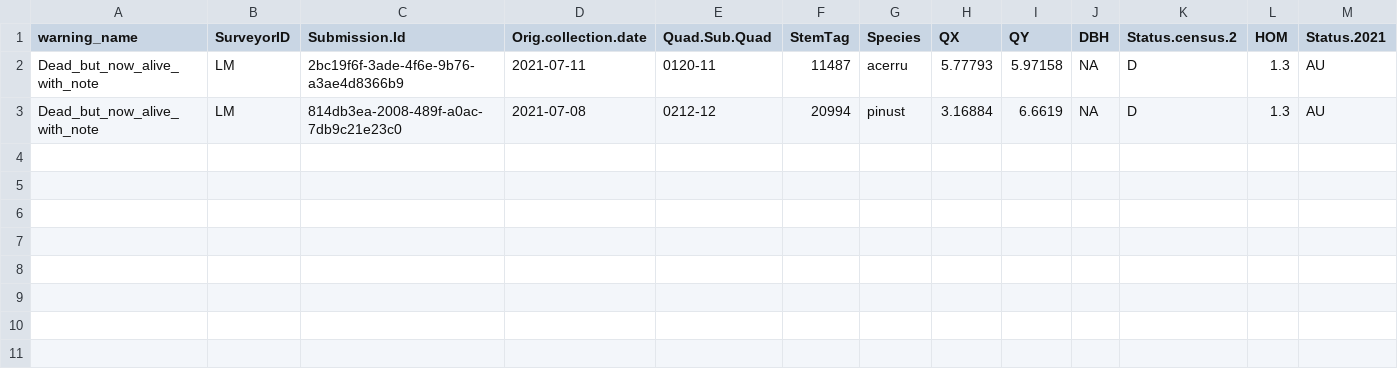
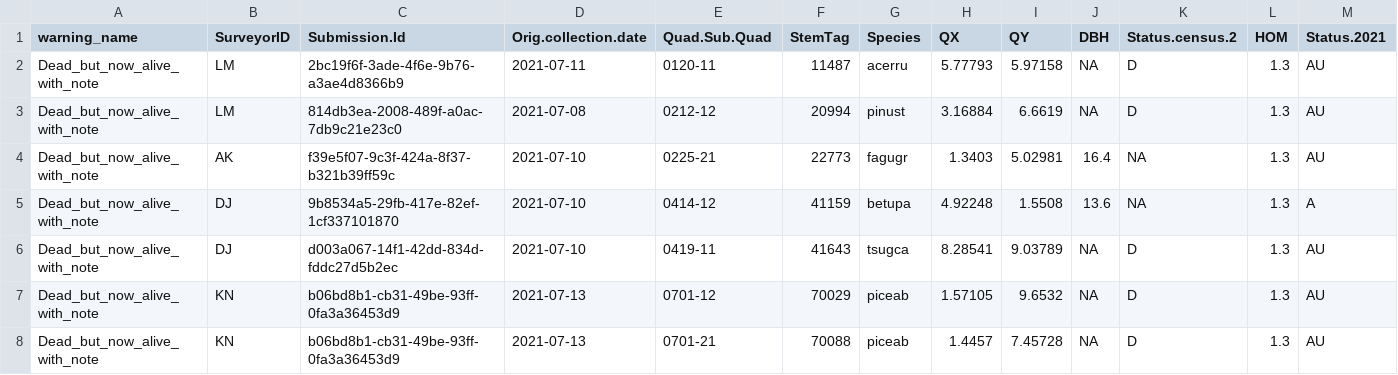
Before and after one commit to SCBI-ForestGEO/HarvardMortality, a CSV file: testthat/reports/warnings/warnings_file.csv, drawn as a sheet; only a part is shown; rows hold the shown columns only; the diff names each change by its address in the sheet, - before the commit and + after, or states it on an @@ line.

```diff
--- a/testthat/reports/warnings/warnings_file.csv
+++ b/testthat/reports/warnings/warnings_file.csv
+row 4: Dead_but_now_alive_with_note | AK | f39e5f07-9c3f-424a-8f37-b321b39ff59c | 2021-07-10 | 0225-21 | 22773 | fagugr | 1.3403 | 5.02981 | 16.4 | NA | 1.3 | AU
+row 5: Dead_but_now_alive_with_note | DJ | 9b8534a5-29fb-417e-82ef-1cf337101870 | 2021-07-10 | 0414-12 | 41159 | betupa | 4.92248 | 1.5508 | 13.6 | NA | 1.3 | A
+row 6: Dead_but_now_alive_with_note | DJ | d003a067-14f1-42dd-834d-fddc27d5b2ec | 2021-07-10 | 0419-11 | 41643 | tsugca | 8.28541 | 9.03789 | NA | D | 1.3 | AU
+row 7: Dead_but_now_alive_with_note | KN | b06bd8b1-cb31-49be-93ff-0fa3a36453d9 | 2021-07-13 | 0701-12 | 70029 | piceab | 1.57105 | 9.6532 | NA | D | 1.3 | AU
+row 8: Dead_but_now_alive_with_note | KN | b06bd8b1-cb31-49be-93ff-0fa3a36453d9 | 2021-07-13 | 0701-21 | 70088 | piceab | 1.4457 | 7.45728 | NA | D | 1.3 | AU
```
Also changed, not shown: testthat/reports/requires_field_fix/require_field_fix_error_file.csv, testthat/reports/trace_of_reports/quadrat_censused_missing_stems.csv, 8 other files.
